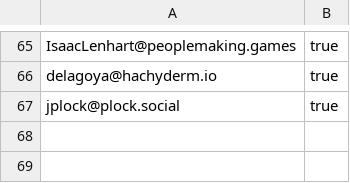
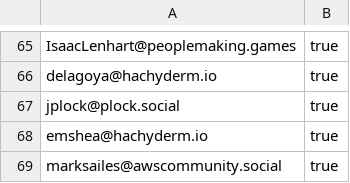
Before and after one commit to gunnargrosch/mastodon-lists, a CSV file: aws-employees.csv, drawn as a sheet; only a part is shown, gaps mark what is left out; the diff names each change by its address in the sheet, - before the commit and + after, or states it on an @@ line.

Commit message:
Added Emily and Mark

```diff
--- a/aws-employees.csv
+++ b/aws-employees.csv
+row 68: emshea@hachyderm.io | true
+row 69: marksailes@awscommunity.social | true
```
